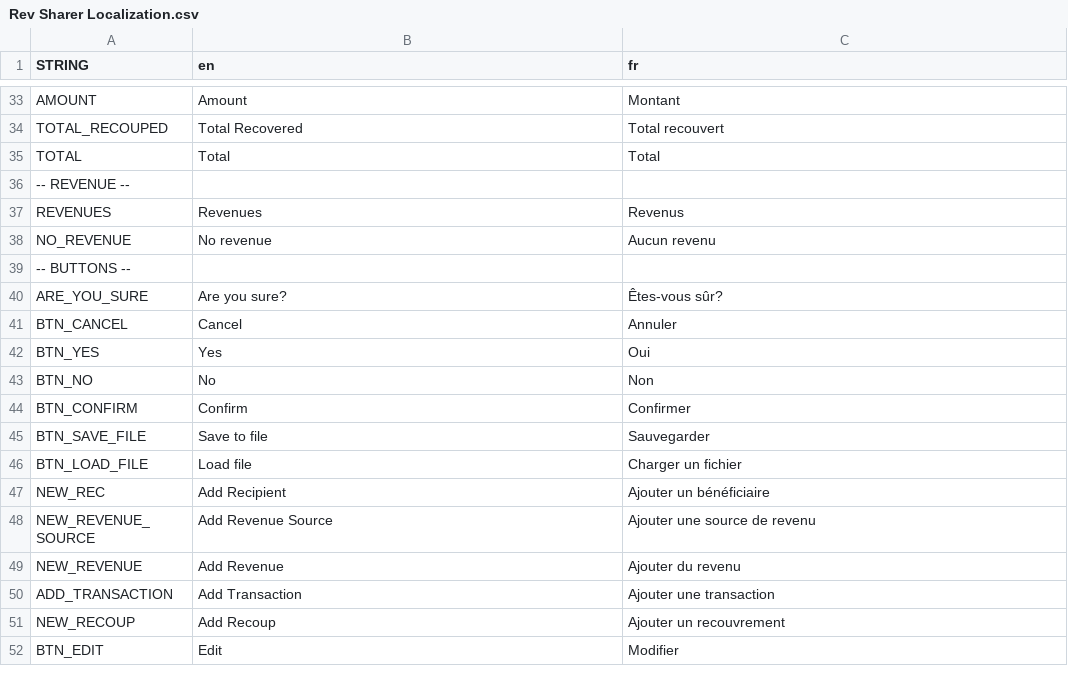
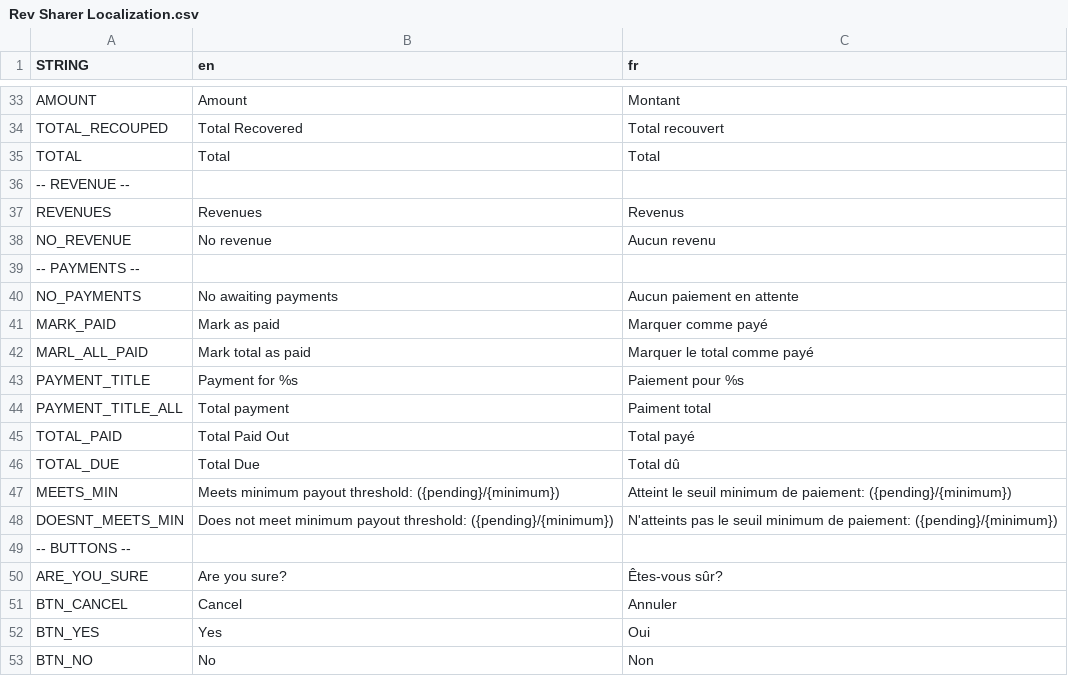
Before and after one commit to decl0s/rev-sharer, a CSV file: localization/Rev Sharer Localization.csv, drawn as a sheet; only a part is shown, gaps mark what is left out; the shorter side is filled out with more unchanged rows; the diff names each change by its address in the sheet, - before the commit and + after, or states it on an @@ line.

Commit message:
feature: payment screen

```diff
--- a/localization/Rev Sharer Localization.csv
+++ b/localization/Rev Sharer Localization.csv
+row 39: -- PAYMENTS --
+row 40: NO_PAYMENTS | No awaiting payments | Aucun paiement en attente
+row 41: MARK_PAID | Mark as paid | Marquer comme payé
+row 42: MARL_ALL_PAID | Mark total as paid | Marquer le total comme payé
+row 43: PAYMENT_TITLE | Payment for %s | Paiement pour %s
+row 44: PAYMENT_TITLE_ALL | Total payment | Paiment total
+row 45: TOTAL_PAID | Total Paid Out | Total payé
+row 46: TOTAL_DUE | Total Due | Total dû
+row 47: MEETS_MIN | Meets minimum payout threshold: ({pending}/{minimum}) | Atteint le seuil minimum de paiement: ({pending}/{minimum})
+row 48: DOESNT_MEETS_MIN | Does not meet minimum payout threshold: ({pending}/{minimum}) | N'atteints pas le seuil minimum de paiement: ({pending}/{minimum})
```
Also changed, not shown: 20 other files.
